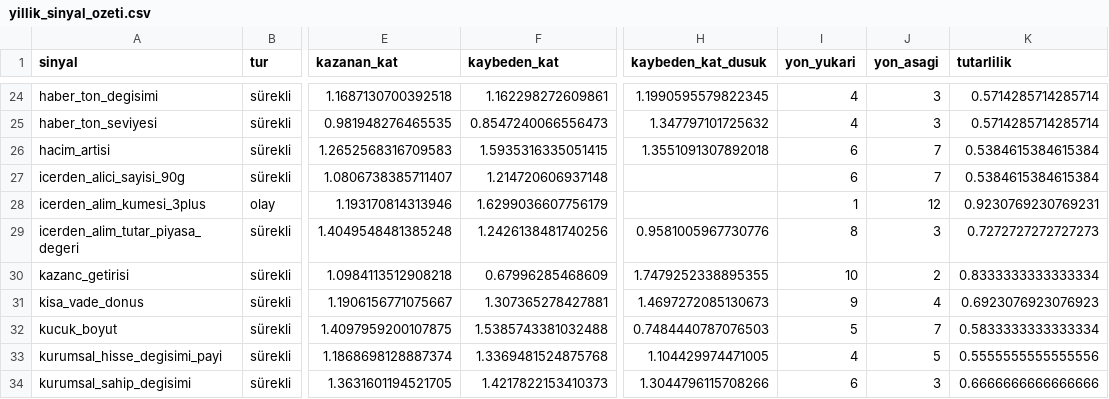
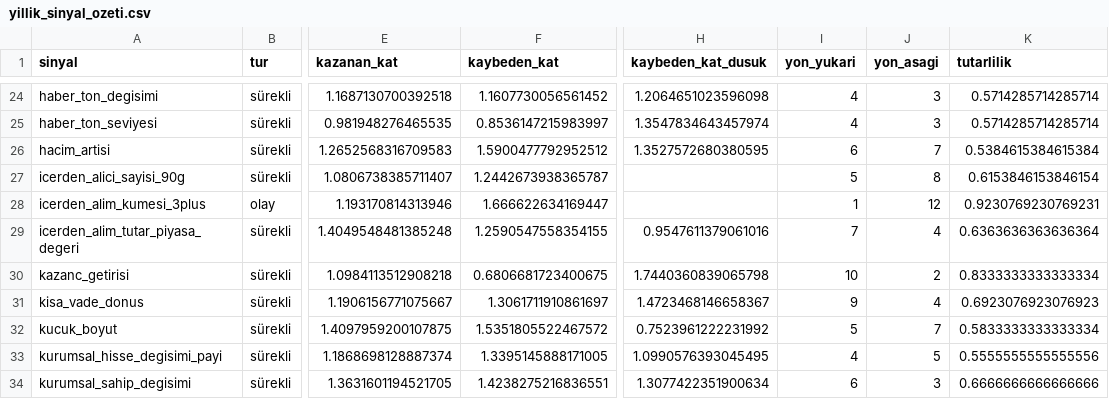
Before and after one commit to dalkilicetin/firsat-radari-v2, a CSV file: reports/geriye_bakis/yillik_sinyal_ozeti.csv, drawn as a sheet; only a part is shown, gaps mark what is left out; the diff covers the shown part only; the diff names each change by its address in the sheet, - before the commit and + after, or states it on an @@ line.

```diff
--- a/reports/geriye_bakis/yillik_sinyal_ozeti.csv
+++ b/reports/geriye_bakis/yillik_sinyal_ozeti.csv
-F24 (kaybeden_kat): 1.162298272609861
+F24 (kaybeden_kat): 1.1607730056561452
-H24 (kaybeden_kat_dusuk): 1.1990595579822345
+H24 (kaybeden_kat_dusuk): 1.2064651023596098
-F25 (kaybeden_kat): 0.8547240066556473
+F25 (kaybeden_kat): 0.8536147215983997
-H25 (kaybeden_kat_dusuk): 1.347797101725632
+H25 (kaybeden_kat_dusuk): 1.3547834643457974
-F26 (kaybeden_kat): 1.5935316335051415
+F26 (kaybeden_kat): 1.5900477792952512
-H26 (kaybeden_kat_dusuk): 1.3551091307892018
+H26 (kaybeden_kat_dusuk): 1.3527572680380595
-F27 (kaybeden_kat): 1.214720606937148
+F27 (kaybeden_kat): 1.2442673938365787
-I27 (yon_yukari): 6
+I27 (yon_yukari): 5
-J27 (yon_asagi): 7
+J27 (yon_asagi): 8
-K27 (tutarlilik): 0.5384615384615384
+K27 (tutarlilik): 0.6153846153846154
-F28 (kaybeden_kat): 1.6299036607756179
+F28 (kaybeden_kat): 1.666622634169447
-F29 (kaybeden_kat): 1.2426138481740256
+F29 (kaybeden_kat): 1.2590547558354155
-H29 (kaybeden_kat_dusuk): 0.9581005967730776
+H29 (kaybeden_kat_dusuk): 0.9547611379061016
-I29 (yon_yukari): 8
+I29 (yon_yukari): 7
-J29 (yon_asagi): 3
+J29 (yon_asagi): 4
-K29 (tutarlilik): 0.7272727272727273
+K29 (tutarlilik): 0.6363636363636364
-F30 (kaybeden_kat): 0.67996285468609
+F30 (kaybeden_kat): 0.6806681723400675
-H30 (kaybeden_kat_dusuk): 1.7479252338895355
+H30 (kaybeden_kat_dusuk): 1.7440360839065798
-F31 (kaybeden_kat): 1.307365278427881
+F31 (kaybeden_kat): 1.3061711910861697
-H31 (kaybeden_kat_dusuk): 1.4697272085130673
+H31 (kaybeden_kat_dusuk): 1.4723468146658367
-F32 (kaybeden_kat): 1.5385743381032488
+F32 (kaybeden_kat): 1.5351805522467572
-H32 (kaybeden_kat_dusuk): 0.7484440787076503
+H32 (kaybeden_kat_dusuk): 0.7523961222231992
-F33 (kaybeden_kat): 1.3369481524875768
+F33 (kaybeden_kat): 1.3395145888171005
-H33 (kaybeden_kat_dusuk): 1.104429974471005
+H33 (kaybeden_kat_dusuk): 1.0990576393045495
-F34 (kaybeden_kat): 1.4217822153410373
+F34 (kaybeden_kat): 1.4238275216836551
-H34 (kaybeden_kat_dusuk): 1.3044796115708266
+H34 (kaybeden_kat_dusuk): 1.3077422351900634
```
Also changed, not shown: 99 edited cells elsewhere in this file, reports/geriye_bakis/yillik_sinyal_yil_yil.csv, 4 other files.
